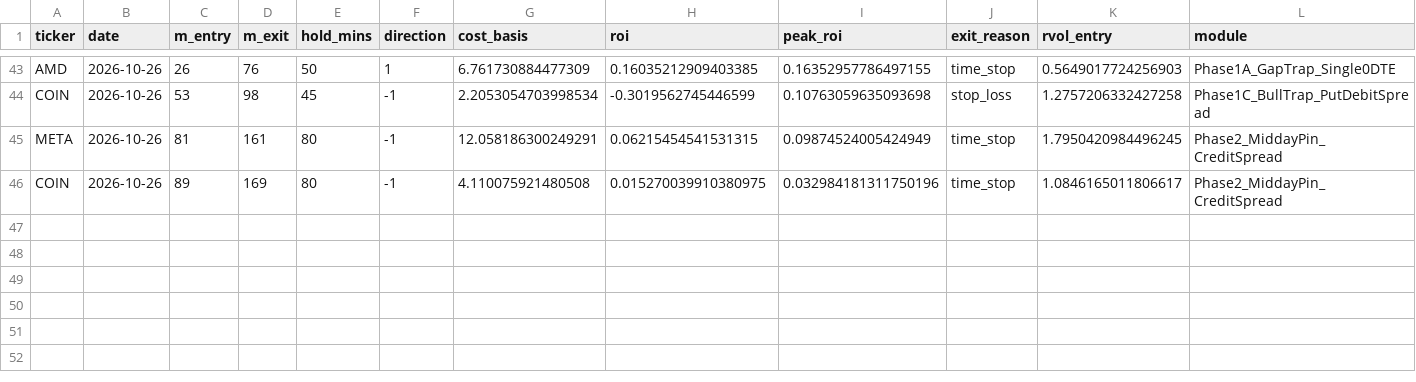
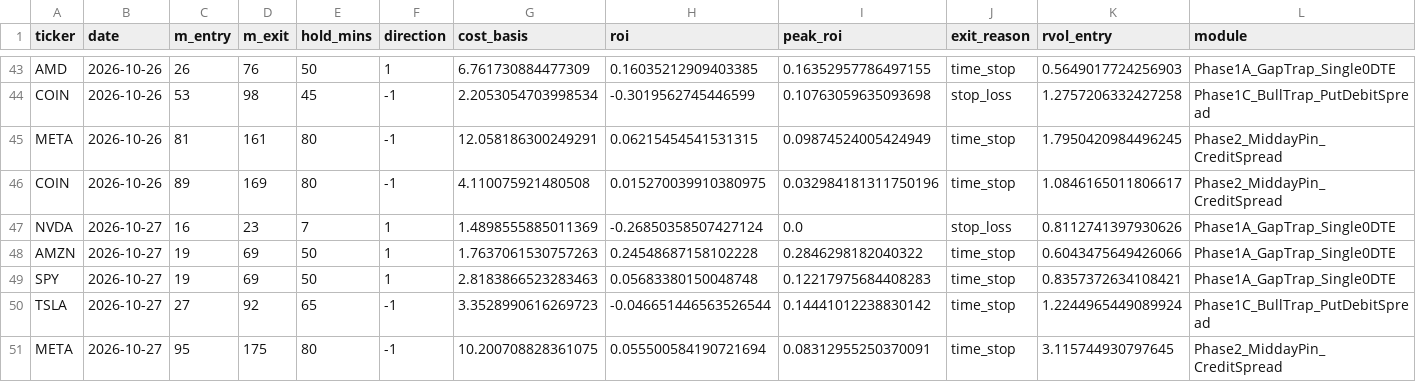
Before and after one commit to samedame/Apex_Chronos, a CSV file: ledger/trades.csv, drawn as a sheet; only a part is shown, gaps mark what is left out; rows hold the shown columns only; the diff names each change by its address in the sheet, - before the commit and + after, or states it on an @@ line.

```diff
--- a/ledger/trades.csv
+++ b/ledger/trades.csv
+row 47: NVDA | 2026-10-27 | 16 | 23 | 7 | 1 | 1.4898555885011369 | -0.26850358507427124 | 0.0 | stop_loss | 0.8112741397930626 | Phase1A_GapTrap_Single0DTE
+row 48: AMZN | 2026-10-27 | 19 | 69 | 50 | 1 | 1.7637061530757263 | 0.24548687158102228 | 0.2846298182040322 | time_stop | 0.6043475649426066 | Phase1A_GapTrap_Single0DTE
+row 49: SPY | 2026-10-27 | 19 | 69 | 50 | 1 | 2.8183866523283463 | 0.05683380150048748 | 0.12217975684408283 | time_stop | 0.8357372634108421 | Phase1A_GapTrap_Single0DTE
+row 50: TSLA | 2026-10-27 | 27 | 92 | 65 | -1 | 3.3528990616269723 | -0.046651446563526544 | 0.14441012238830142 | time_stop | 1.2244965449089924 | Phase1C_BullTrap_PutDebitSpread
+row 51: META | 2026-10-27 | 95 | 175 | 80 | -1 | 10.200708828361075 | 0.055500584190721694 | 0.08312955250370091 | time_stop | 3.115744930797645 | Phase2_MiddayPin_CreditSpread
```
Also changed, not shown: 2 other files.
